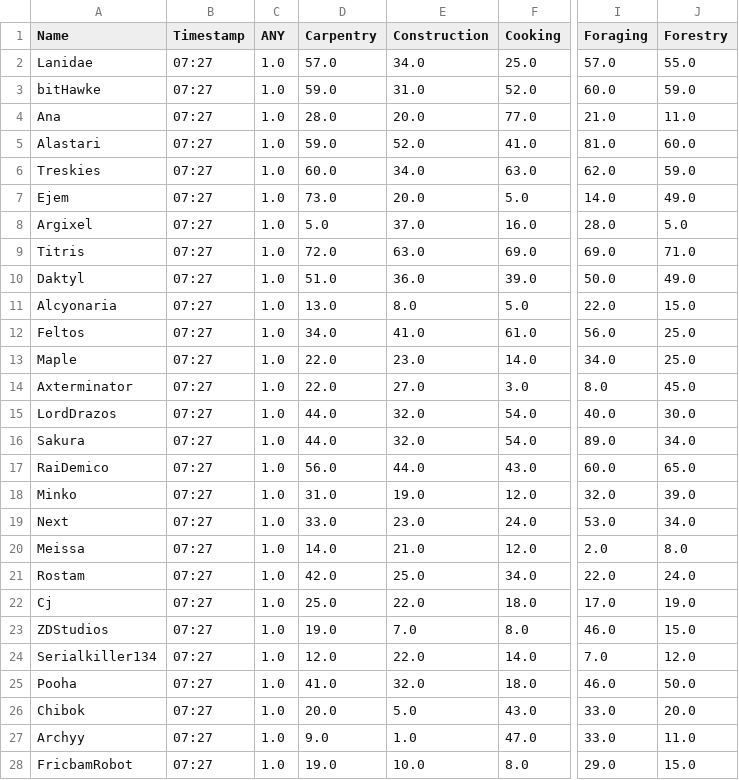
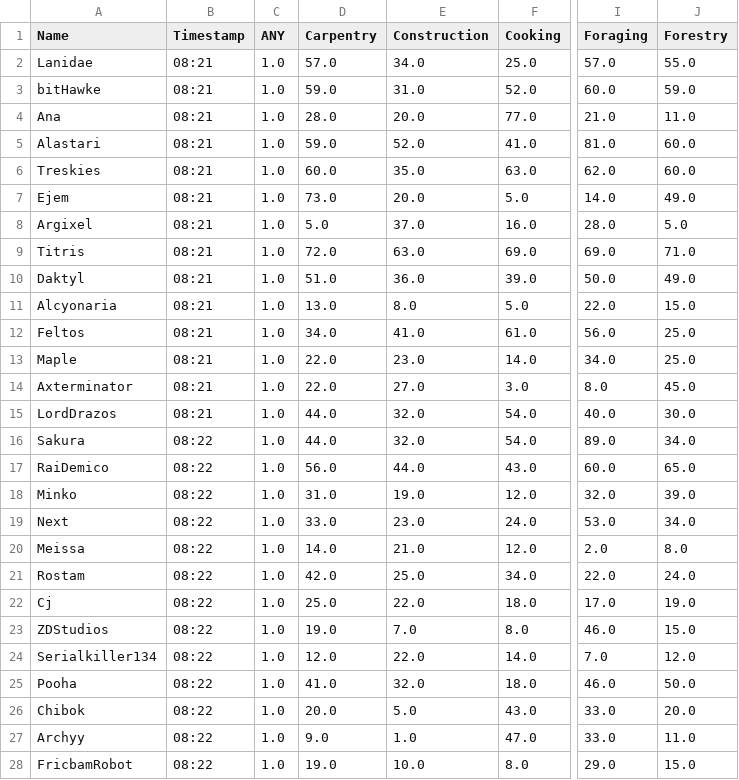
Before and after one commit to Ejem0724/Ejem0724.github.io, a CSV file: legion_live_stats.csv, drawn as a sheet; only a part is shown, gaps mark what is left out; the diff covers the shown part only; the diff names each change by its address in the sheet, - before the commit and + after, or states it on an @@ line.

```diff
--- a/legion_live_stats.csv
+++ b/legion_live_stats.csv
-B2:B15 (Timestamp): 07:27
+B2:B15 (Timestamp): 08:21
-E6 (Construction): 34.0
+E6 (Construction): 35.0
-J6 (Forestry): 59.0
+J6 (Forestry): 60.0
-B16:B28 (Timestamp): 07:27
+B16:B28 (Timestamp): 08:22
```
Also changed, not shown: 94 edited cells elsewhere in this file, 1 other file.
